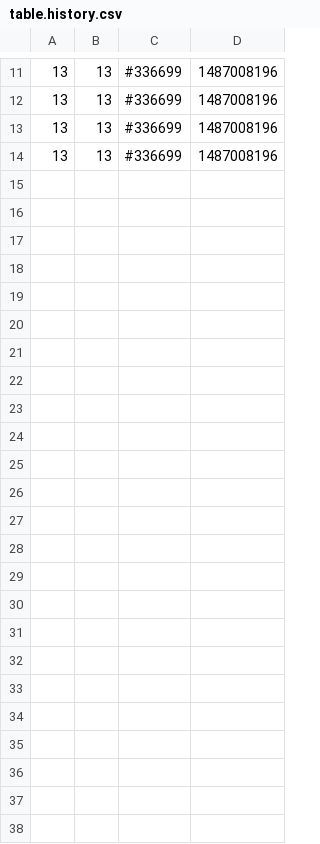
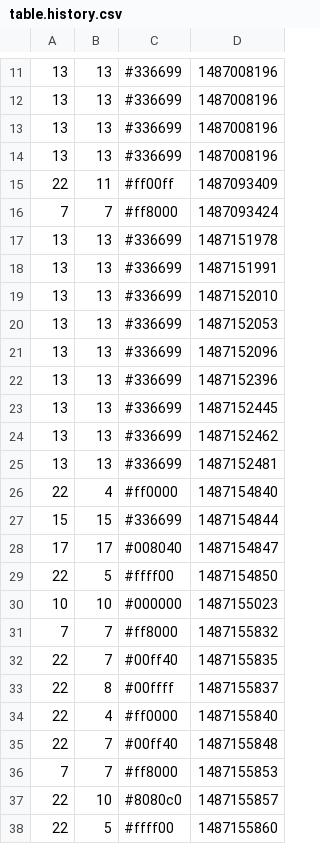
Before and after one commit to weshy/php, a CSV file: table.history.csv, drawn as a sheet; only a part is shown, gaps mark what is left out.

Commit message:
interactive history link adding
And fix with table color border, added session creation and new function based on print_r();

```diff
--- a/table.history.csv
+++ b/table.history.csv
@@ -14 +14,25 @@
 13,13,#336699,1487008196
+22,11,#ff00ff,1487093409
+7,7,#ff8000,1487093424
+13,13,#336699,1487151978
+13,13,#336699,1487151991
+13,13,#336699,1487152010
+13,13,#336699,1487152053
+13,13,#336699,1487152096
+13,13,#336699,1487152396
+13,13,#336699,1487152445
+13,13,#336699,1487152462
+13,13,#336699,1487152481
+22,4,#ff0000,1487154840
+15,15,#336699,1487154844
+17,17,#008040,1487154847
+22,5,#ffff00,1487154850
+10,10,#000000,1487155023
+7,7,#ff8000,1487155832
+22,7,#00ff40,1487155835
+22,8,#00ffff,1487155837
+22,4,#ff0000,1487155840
+22,7,#00ff40,1487155848
+7,7,#ff8000,1487155853
+22,10,#8080c0,1487155857
+22,5,#ffff00,1487155860
```
Also changed, not shown: 6 other files.
